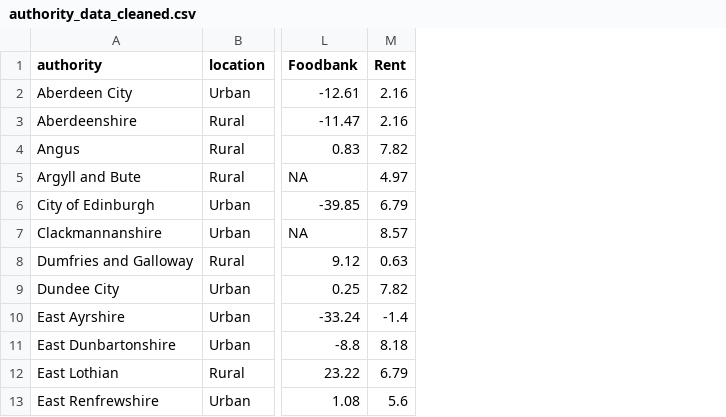
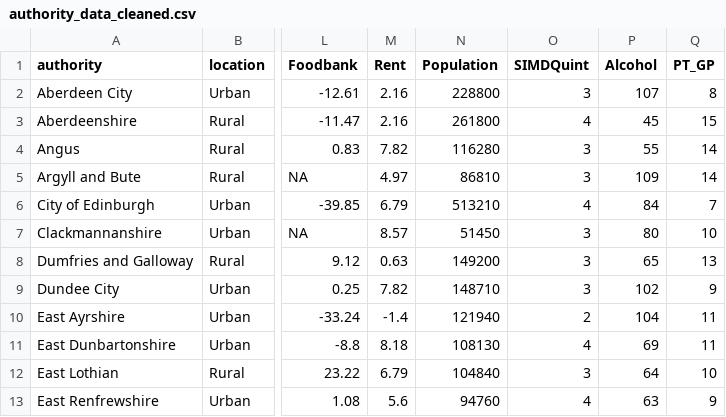
Before and after one commit to DCS-training/Summer-School-23-Stream-2-Text-and-Data-Analysis-in-the-Wild, a CSV file: Day3/DataWrangling/outputs/authority_data_cleaned.csv, drawn as a sheet; only a part is shown, gaps mark what is left out; the diff names each change by its address in the sheet, - before the commit and + after, or states it on an @@ line.

Commit message:
Added new columns

```diff
--- a/Day3/DataWrangling/outputs/authority_data_cleaned.csv
+++ b/Day3/DataWrangling/outputs/authority_data_cleaned.csv
+column N (Population), rows 2-13: 228800 | 261800 | 116280 | 86810 | 513210 | 51450 | 149200 | 148710 | 121940 | 108130 | 104840 | 94760
+column O (SIMDQuint), rows 2-13: 3 | 4 | 3 | 3 | 4 | 3 | 3 | 3 | 2 | 4 | 3 | 4
+column P (Alcohol), rows 2-13: 107 | 45 | 55 | 109 | 84 | 80 | 65 | 102 | 104 | 69 | 64 | 63
+column Q (PT_GP), rows 2-13: 8 | 15 | 14 | 14 | 7 | 10 | 13 | 9 | 11 | 11 | 10 | 9
```
Also changed, not shown: 1 other file.
